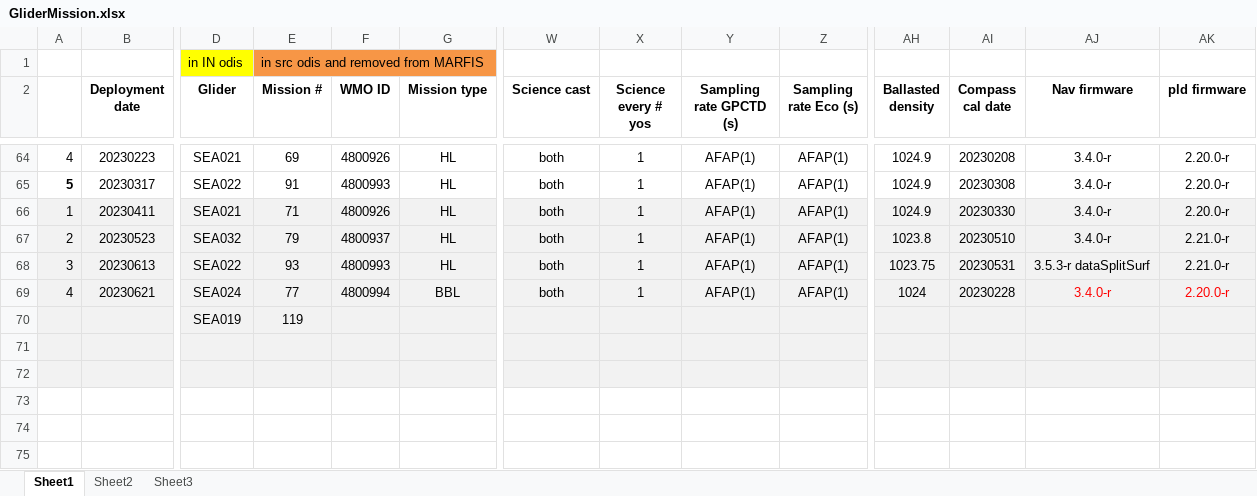
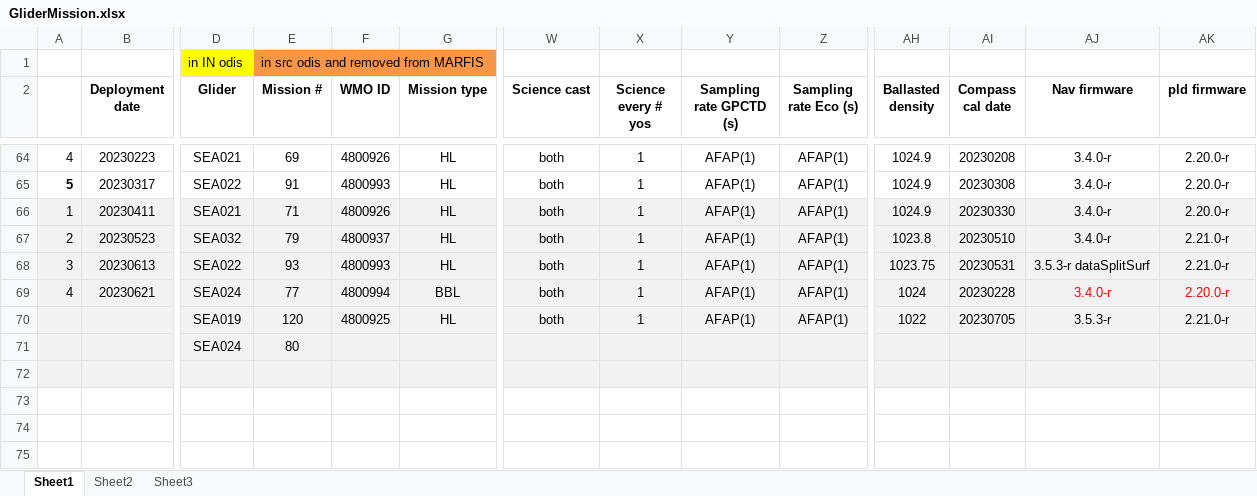
Before and after one commit to DFOglider/pilotingApp, an Excel workbook: GliderMission.xlsx, sheet Sheet1, drawn as a sheet; only a part is shown, gaps mark what is left out; values as stored, in another font and other column widths than the file's, no borders; removed rows and columns are numbered as before the commit, all else as after; rows hold the shown columns only; the diff names each change by its address in the sheet, - before the commit and + after, or states it on an @@ line.

Commit message:
Update GliderMission.xlsx

```diff
--- a/GliderMission.xlsx (sheet Sheet1)
+++ b/GliderMission.xlsx (sheet Sheet1)
-row 70:  |  | SEA019 | 119
-row 70: (empty)
+row 70:  |  | SEA019 | 120 | 4800925 | HL | both | 1 | AFAP(1) | AFAP(1) | 1022 | 20230705 | 3.5.3-r | 2.21.0-r
+row 71:  |  | SEA024 | 80
```
